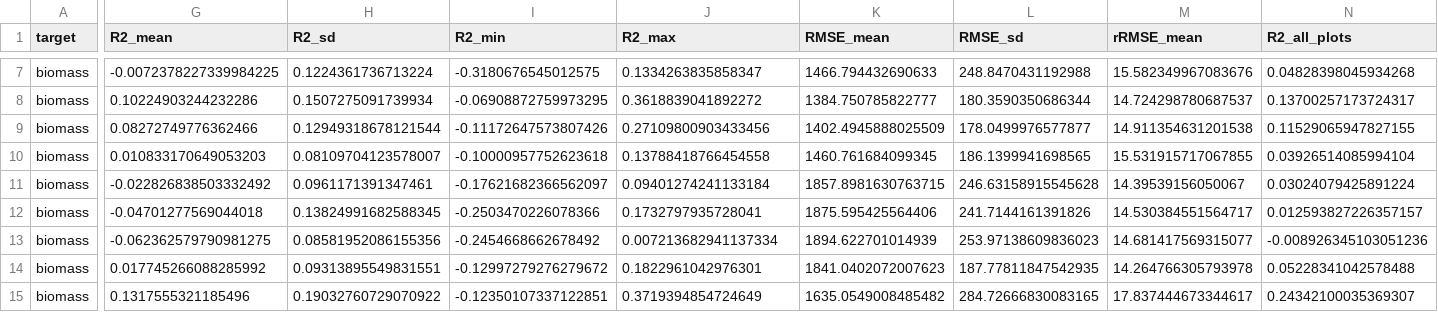
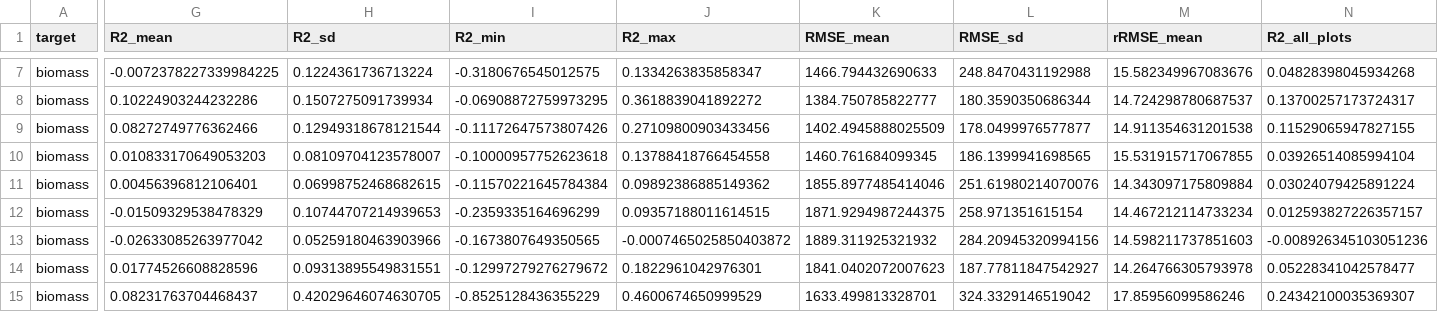
Before and after one commit to appndpird/DESKTOP-POINTCLOUD-APP, a CSV file: research/2026-10-09/results_summary/reporting/fold_results_summary.csv, drawn as a sheet; only a part is shown, gaps mark what is left out; the diff covers the shown part only; the diff names each change by its address in the sheet, - before the commit and + after, or states it on an @@ line.

```diff
--- a/research/2026-10-09/results_summary/reporting/fold_results_summary.csv
+++ b/research/2026-10-09/results_summary/reporting/fold_results_summary.csv
-G11 (R2_mean): -0.022826838503332492
+G11 (R2_mean): 0.00456396812106401
-H11 (R2_sd): 0.0961171391347461
+H11 (R2_sd): 0.06998752468682615
-I11 (R2_min): -0.17621682366562097
+I11 (R2_min): -0.11570221645784384
-J11 (R2_max): 0.09401274241133184
+J11 (R2_max): 0.09892386885149362
-K11 (RMSE_mean): 1857.8981630763715
+K11 (RMSE_mean): 1855.8977485414046
-L11 (RMSE_sd): 246.63158915545628
+L11 (RMSE_sd): 251.61980214070076
-M11 (rRMSE_mean): 14.39539156050067
+M11 (rRMSE_mean): 14.343097175809884
-G12 (R2_mean): -0.04701277569044018
+G12 (R2_mean): -0.01509329538478329
-H12 (R2_sd): 0.13824991682588345
+H12 (R2_sd): 0.10744707214939653
-I12 (R2_min): -0.2503470226078366
+I12 (R2_min): -0.2359335164696299
-J12 (R2_max): 0.1732797935728041
+J12 (R2_max): 0.09357188011614515
-K12 (RMSE_mean): 1875.595425564406
+K12 (RMSE_mean): 1871.9294987244375
-L12 (RMSE_sd): 241.7144161391826
+L12 (RMSE_sd): 258.971351615154
-M12 (rRMSE_mean): 14.530384551564717
+M12 (rRMSE_mean): 14.467212114733234
-G13 (R2_mean): -0.062362579790981275
+G13 (R2_mean): -0.02633085263977042
-H13 (R2_sd): 0.08581952086155356
+H13 (R2_sd): 0.05259180463903966
-I13 (R2_min): -0.2454668662678492
+I13 (R2_min): -0.1673807649350565
-J13 (R2_max): 0.007213682941137334
+J13 (R2_max): -0.0007465025850403872
-K13 (RMSE_mean): 1894.622701014939
+K13 (RMSE_mean): 1889.311925321932
-L13 (RMSE_sd): 253.97138609836023
+L13 (RMSE_sd): 284.20945320994156
-M13 (rRMSE_mean): 14.681417569315077
+M13 (rRMSE_mean): 14.598211737851603
-G14 (R2_mean): 0.017745266088285992
+G14 (R2_mean): 0.01774526608828596
-L14 (RMSE_sd): 187.77811847542935
+L14 (RMSE_sd): 187.77811847542927
-N14 (R2_all_plots): 0.05228341042578488
+N14 (R2_all_plots): 0.05228341042578477
-G15 (R2_mean): 0.1317555321185496
+G15 (R2_mean): 0.08231763704468437
-H15 (R2_sd): 0.19032760729070922
+H15 (R2_sd): 0.42029646074630705
-I15 (R2_min): -0.12350107337122851
+I15 (R2_min): -0.8525128436355229
-J15 (R2_max): 0.3719394854724649
+J15 (R2_max): 0.4600674650999529
-K15 (RMSE_mean): 1635.0549008485482
+K15 (RMSE_mean): 1633.499813328701
-L15 (RMSE_sd): 284.72666830083165
+L15 (RMSE_sd): 324.3329146519042
-M15 (rRMSE_mean): 17.837444673344617
+M15 (rRMSE_mean): 17.85956099586246
```
Also changed, not shown: 78 edited cells elsewhere in this file, research/2026-10-09/results_summary/reporting/fold_results_long.csv, research/2026-10-09/results_summary/reporting/report_biomass_pooled_folds.csv, 10 other files.
